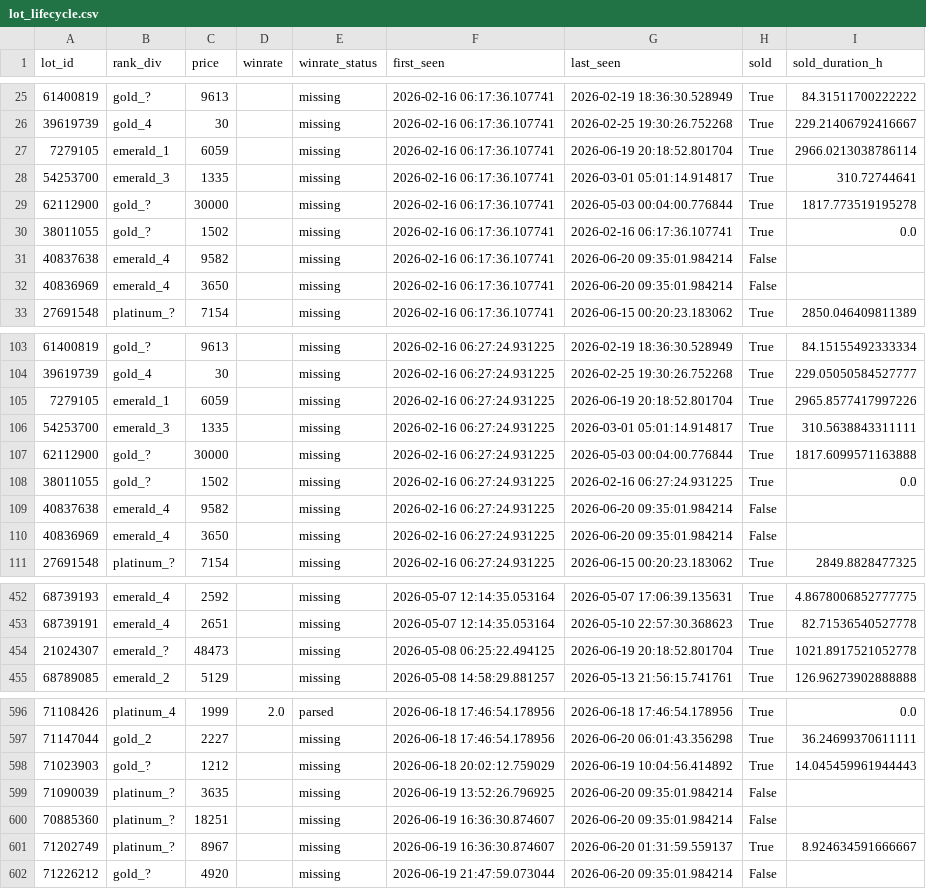
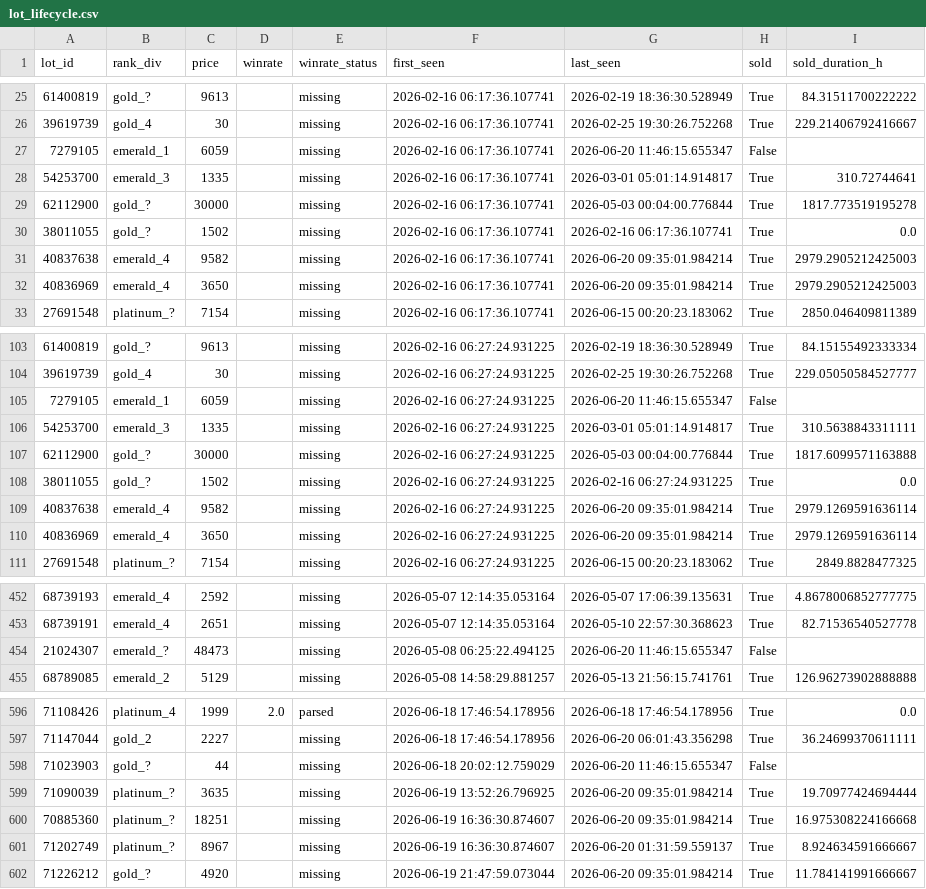
Before and after one commit to bel1k66/funpay-tracker, a CSV file: lot_lifecycle.csv, drawn as a sheet; only a part is shown, gaps mark what is left out; the diff covers the shown part only.

```diff
--- a/lot_lifecycle.csv
+++ b/lot_lifecycle.csv
@@ -26,3 +26,3 @@ lot_id,rank_div,price,winrate,winrate_status,first_seen,last_seen,sold,sold_dura
 39619739,gold_4,30,,missing,2026-02-16 06:17:36.107741,2026-02-25 19:30:26.752268,True,229.21406792416667
-7279105,emerald_1,6059,,missing,2026-02-16 06:17:36.107741,2026-06-19 20:18:52.801704,True,2966.0213038786114
+7279105,emerald_1,6059,,missing,2026-02-16 06:17:36.107741,2026-06-20 11:46:15.655347,False,
 54253700,emerald_3,1335,,missing,2026-02-16 06:17:36.107741,2026-03-01 05:01:14.914817,True,310.72744641
@@ -30,4 +30,4 @@ lot_id,rank_div,price,winrate,winrate_status,first_seen,last_seen,sold,sold_dura
 38011055,gold_?,1502,,missing,2026-02-16 06:17:36.107741,2026-02-16 06:17:36.107741,True,0.0
-40837638,emerald_4,9582,,missing,2026-02-16 06:17:36.107741,2026-06-20 09:35:01.984214,False,
-40836969,emerald_4,3650,,missing,2026-02-16 06:17:36.107741,2026-06-20 09:35:01.984214,False,
+40837638,emerald_4,9582,,missing,2026-02-16 06:17:36.107741,2026-06-20 09:35:01.984214,True,2979.2905212425003
+40836969,emerald_4,3650,,missing,2026-02-16 06:17:36.107741,2026-06-20 09:35:01.984214,True,2979.2905212425003
 27691548,platinum_?,7154,,missing,2026-02-16 06:17:36.107741,2026-06-15 00:20:23.183062,True,2850.046409811389
@@ -104,3 +104,3 @@ lot_id,rank_div,price,winrate,winrate_status,first_seen,last_seen,sold,sold_dura
 39619739,gold_4,30,,missing,2026-02-16 06:27:24.931225,2026-02-25 19:30:26.752268,True,229.05050584527777
-7279105,emerald_1,6059,,missing,2026-02-16 06:27:24.931225,2026-06-19 20:18:52.801704,True,2965.8577417997226
+7279105,emerald_1,6059,,missing,2026-02-16 06:27:24.931225,2026-06-20 11:46:15.655347,False,
 54253700,emerald_3,1335,,missing,2026-02-16 06:27:24.931225,2026-03-01 05:01:14.914817,True,310.5638843311111
@@ -108,4 +108,4 @@ lot_id,rank_div,price,winrate,winrate_status,first_seen,last_seen,sold,sold_dura
 38011055,gold_?,1502,,missing,2026-02-16 06:27:24.931225,2026-02-16 06:27:24.931225,True,0.0
-40837638,emerald_4,9582,,missing,2026-02-16 06:27:24.931225,2026-06-20 09:35:01.984214,False,
-40836969,emerald_4,3650,,missing,2026-02-16 06:27:24.931225,2026-06-20 09:35:01.984214,False,
+40837638,emerald_4,9582,,missing,2026-02-16 06:27:24.931225,2026-06-20 09:35:01.984214,True,2979.1269591636114
+40836969,emerald_4,3650,,missing,2026-02-16 06:27:24.931225,2026-06-20 09:35:01.984214,True,2979.1269591636114
 27691548,platinum_?,7154,,missing,2026-02-16 06:27:24.931225,2026-06-15 00:20:23.183062,True,2849.8828477325
@@ -453,3 +453,3 @@ lot_id,rank_div,price,winrate,winrate_status,first_seen,last_seen,sold,sold_dura
 68739191,emerald_4,2651,,missing,2026-05-07 12:14:35.053164,2026-05-10 22:57:30.368623,True,82.71536540527778
-21024307,emerald_?,48473,,missing,2026-05-08 06:25:22.494125,2026-06-19 20:18:52.801704,True,1021.8917521052778
+21024307,emerald_?,48473,,missing,2026-05-08 06:25:22.494125,2026-06-20 11:46:15.655347,False,
 68789085,emerald_2,5129,,missing,2026-05-08 14:58:29.881257,2026-05-13 21:56:15.741761,True,126.96273902888888
@@ -597,6 +597,6 @@ lot_id,rank_div,price,winrate,winrate_status,first_seen,last_seen,sold,sold_dura
 71147044,gold_2,2227,,missing,2026-06-18 17:46:54.178956,2026-06-20 06:01:43.356298,True,36.24699370611111
-71023903,gold_?,1212,,missing,2026-06-18 20:02:12.759029,2026-06-19 10:04:56.414892,True,14.045459961944443
-71090039,platinum_?,3635,,missing,2026-06-19 13:52:26.796925,2026-06-20 09:35:01.984214,False,
-70885360,platinum_?,18251,,missing,2026-06-19 16:36:30.874607,2026-06-20 09:35:01.984214,False,
+71023903,gold_?,44,,missing,2026-06-18 20:02:12.759029,2026-06-20 11:46:15.655347,False,
+71090039,platinum_?,3635,,missing,2026-06-19 13:52:26.796925,2026-06-20 09:35:01.984214,True,19.70977424694444
+70885360,platinum_?,18251,,missing,2026-06-19 16:36:30.874607,2026-06-20 09:35:01.984214,True,16.975308224166668
 71202749,platinum_?,8967,,missing,2026-06-19 16:36:30.874607,2026-06-20 01:31:59.559137,True,8.924634591666667
-71226212,gold_?,4920,,missing,2026-06-19 21:47:59.073044,2026-06-20 09:35:01.984214,False,
+71226212,gold_?,4920,,missing,2026-06-19 21:47:59.073044,2026-06-20 09:35:01.984214,True,11.784141991666667
```
Also changed, not shown: 23 edited cells elsewhere in this file.
